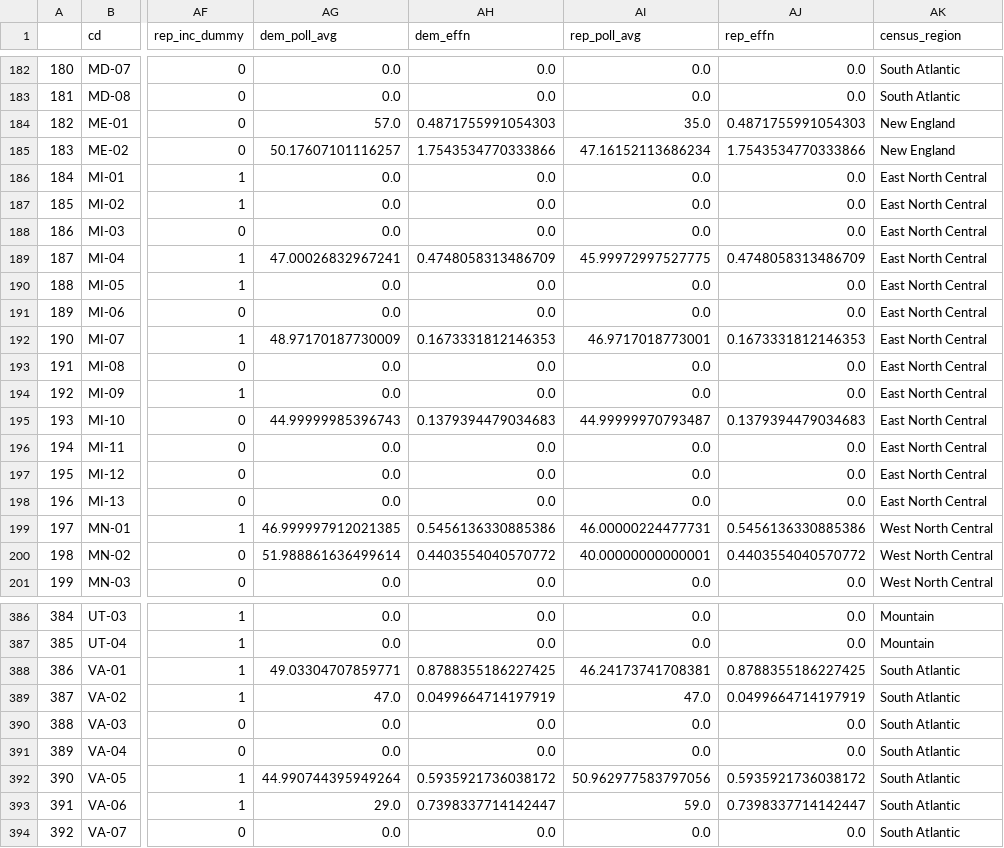
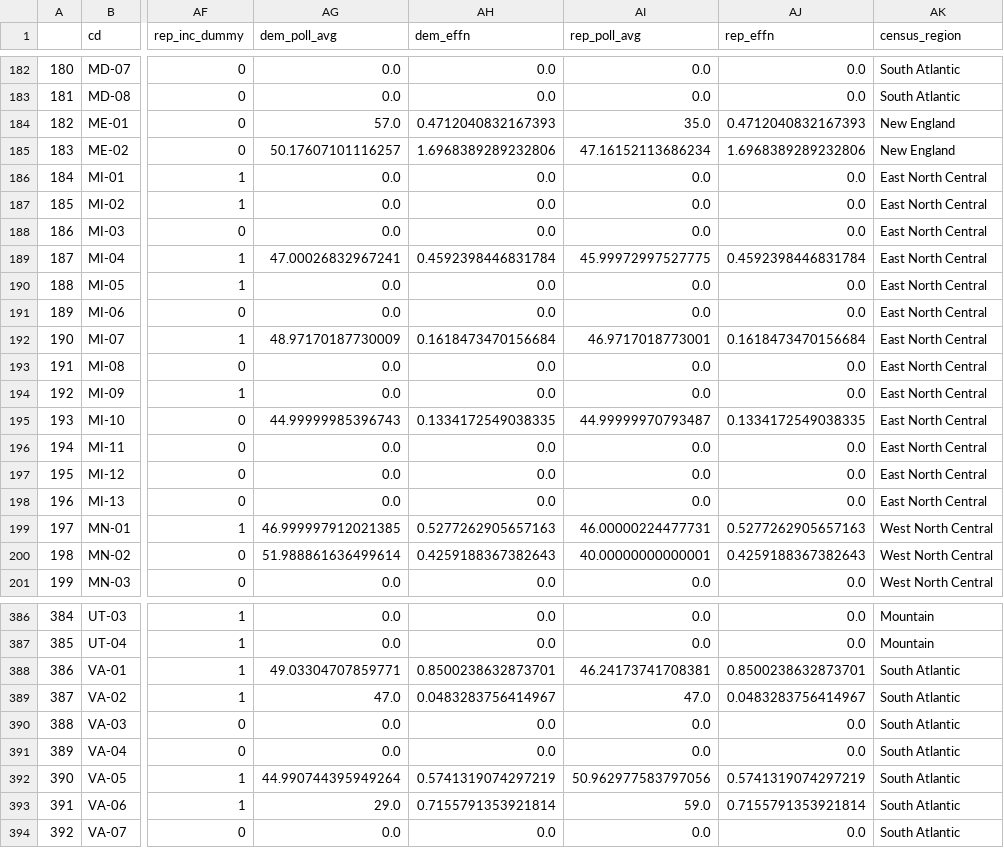
Before and after one commit to Hackquantumcpp/snoutcounter-midterms-2026-model, a CSV file: prediction/house/transformed/2026_house_prediction_dataset.csv, drawn as a sheet; only a part is shown, gaps mark what is left out; the diff covers the shown part only; the diff names each change by its address in the sheet, - before the commit and + after, or states it on an @@ line.

```diff
--- a/prediction/house/transformed/2026_house_prediction_dataset.csv
+++ b/prediction/house/transformed/2026_house_prediction_dataset.csv
-AH184 (dem_effn): 0.4871755991054303
+AH184 (dem_effn): 0.4712040832167393
-AJ184 (rep_effn): 0.4871755991054303
+AJ184 (rep_effn): 0.4712040832167393
-AH185 (dem_effn): 1.7543534770333866
+AH185 (dem_effn): 1.6968389289232806
-AJ185 (rep_effn): 1.7543534770333866
+AJ185 (rep_effn): 1.6968389289232806
-AH189 (dem_effn): 0.4748058313486709
+AH189 (dem_effn): 0.4592398446831784
-AJ189 (rep_effn): 0.4748058313486709
+AJ189 (rep_effn): 0.4592398446831784
-AH192 (dem_effn): 0.1673331812146353
+AH192 (dem_effn): 0.1618473470156684
-AJ192 (rep_effn): 0.1673331812146353
+AJ192 (rep_effn): 0.1618473470156684
-AH195 (dem_effn): 0.1379394479034683
+AH195 (dem_effn): 0.1334172549038335
-AJ195 (rep_effn): 0.1379394479034683
+AJ195 (rep_effn): 0.1334172549038335
-AH199 (dem_effn): 0.5456136330885386
+AH199 (dem_effn): 0.5277262905657163
-AJ199 (rep_effn): 0.5456136330885386
+AJ199 (rep_effn): 0.5277262905657163
-AH200 (dem_effn): 0.4403554040570772
+AH200 (dem_effn): 0.4259188367382643
-AJ200 (rep_effn): 0.4403554040570772
+AJ200 (rep_effn): 0.4259188367382643
-AH388 (dem_effn): 0.8788355186227425
+AH388 (dem_effn): 0.8500238632873701
-AJ388 (rep_effn): 0.8788355186227425
+AJ388 (rep_effn): 0.8500238632873701
-AH389 (dem_effn): 0.0499664714197919
+AH389 (dem_effn): 0.0483283756414967
-AJ389 (rep_effn): 0.0499664714197919
+AJ389 (rep_effn): 0.0483283756414967
-AH392 (dem_effn): 0.5935921736038172
+AH392 (dem_effn): 0.5741319074297219
-AJ392 (rep_effn): 0.5935921736038172
+AJ392 (rep_effn): 0.5741319074297219
-AH393 (dem_effn): 0.7398337714142447
+AH393 (dem_effn): 0.7155791353921814
-AJ393 (rep_effn): 0.7398337714142447
+AJ393 (rep_effn): 0.7155791353921814
```
Also changed, not shown: 162 edited cells elsewhere in this file, model_output/house_predictions.csv, prediction/house/display_data/all_data.csv, 24 other files.
